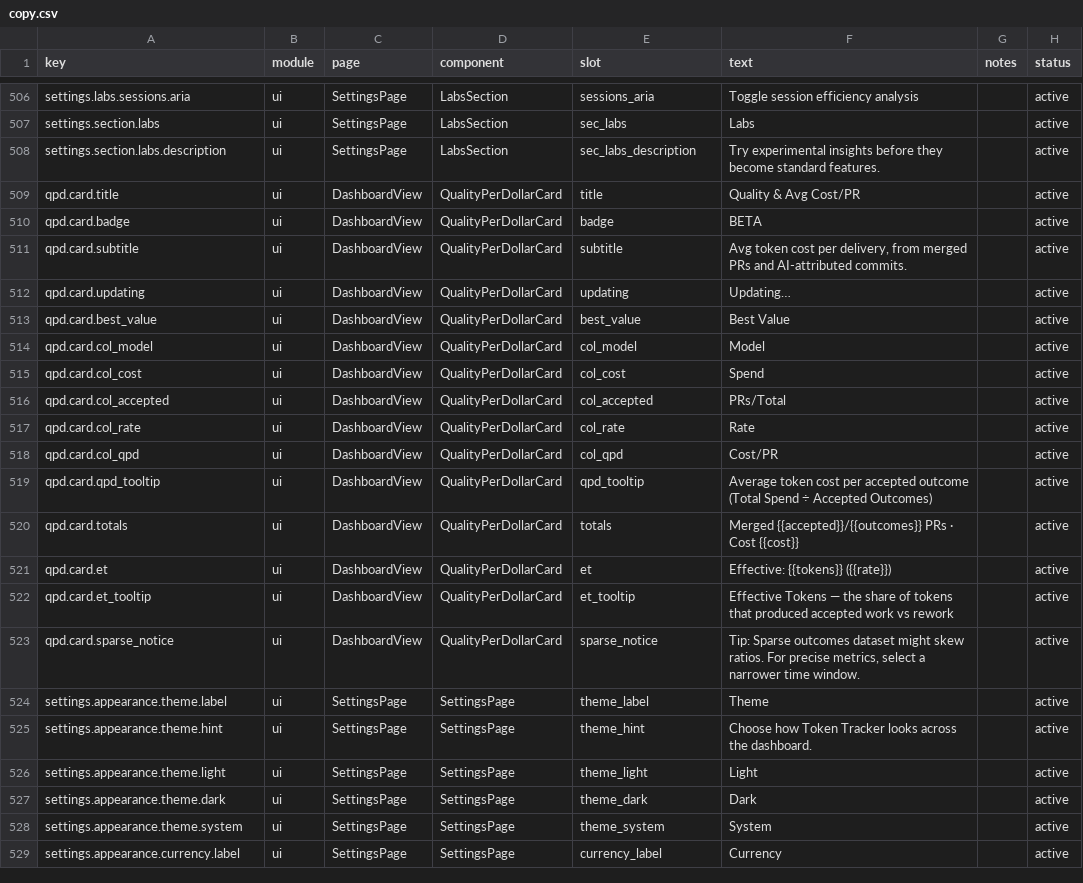
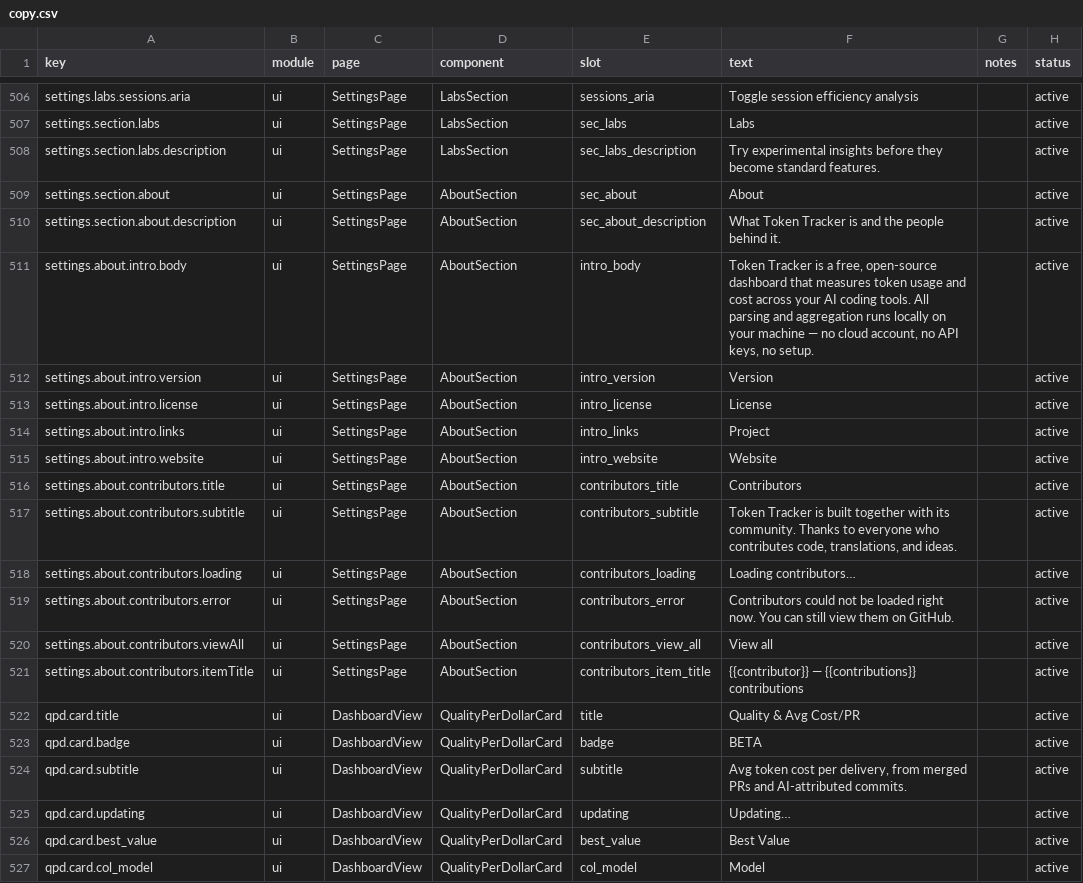
Before and after one commit to xiufengsun/TokenTracker, a CSV file: dashboard/src/content/copy.csv, drawn as a sheet; only a part is shown, gaps mark what is left out; the shorter side is filled out with more unchanged rows.

Commit message:
feat(settings): add an About section with project intro and contributors
Settings gains an About sub-page in the App group:

- Project card: what Token Tracker is (local-first, open source, no
  cloud account or API keys), the running version, the MIT license,
  and links to the GitHub repository and website.
- Contributors card: fetches the contributor list from the public
  GitHub API on mount, renders avatar + login + contribution count
  chips linking to each profile, and always offers a "view all"
  link to the GitHub contributors graph. Bots (e.g. dependabot) are
  filtered out; loading and failure states degrade to text while the
  section stays fully usable offline.

Copy is registered in copy.csv and localized for zh, zh-TW, ja, ko
and de (zh/zh-TW coverage stays 100%).

```diff
--- a/dashboard/src/content/copy.csv
+++ b/dashboard/src/content/copy.csv
@@ -508,2 +508,15 @@ settings.section.labs,ui,SettingsPage,LabsSection,sec_labs,"Labs",,active
 settings.section.labs.description,ui,SettingsPage,LabsSection,sec_labs_description,"Try experimental insights before they become standard features.",,active
+settings.section.about,ui,SettingsPage,AboutSection,sec_about,"About",,active
+settings.section.about.description,ui,SettingsPage,AboutSection,sec_about_description,"What Token Tracker is and the people behind it.",,active
+settings.about.intro.body,ui,SettingsPage,AboutSection,intro_body,"Token Tracker is a free, open-source dashboard that measures token usage and cost across your AI coding tools. All parsing and aggregation runs locally on your machine — no cloud account, no API keys, no setup.",,active
+settings.about.intro.version,ui,SettingsPage,AboutSection,intro_version,"Version",,active
+settings.about.intro.license,ui,SettingsPage,AboutSection,intro_license,"License",,active
+settings.about.intro.links,ui,SettingsPage,AboutSection,intro_links,"Project",,active
+settings.about.intro.website,ui,SettingsPage,AboutSection,intro_website,"Website",,active
+settings.about.contributors.title,ui,SettingsPage,AboutSection,contributors_title,"Contributors",,active
+settings.about.contributors.subtitle,ui,SettingsPage,AboutSection,contributors_subtitle,"Token Tracker is built together with its community. Thanks to everyone who contributes code, translations, and ideas.",,active
+settings.about.contributors.loading,ui,SettingsPage,AboutSection,contributors_loading,"Loading contributors…",,active
+settings.about.contributors.error,ui,SettingsPage,AboutSection,contributors_error,"Contributors could not be loaded right now. You can still view them on GitHub.",,active
+settings.about.contributors.viewAll,ui,SettingsPage,AboutSection,contributors_view_all,"View all",,active
+settings.about.contributors.itemTitle,ui,SettingsPage,AboutSection,contributors_item_title,"{{contributor}} — {{contributions}} contributions",,active
 qpd.card.title,ui,DashboardView,QualityPerDollarCard,title,"Quality & Avg Cost/PR",,active
```
Also changed, not shown: 9 other files.
